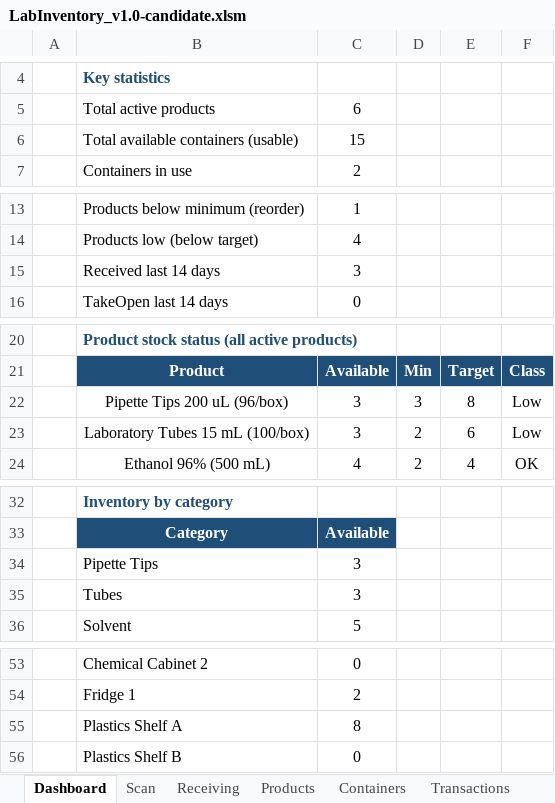
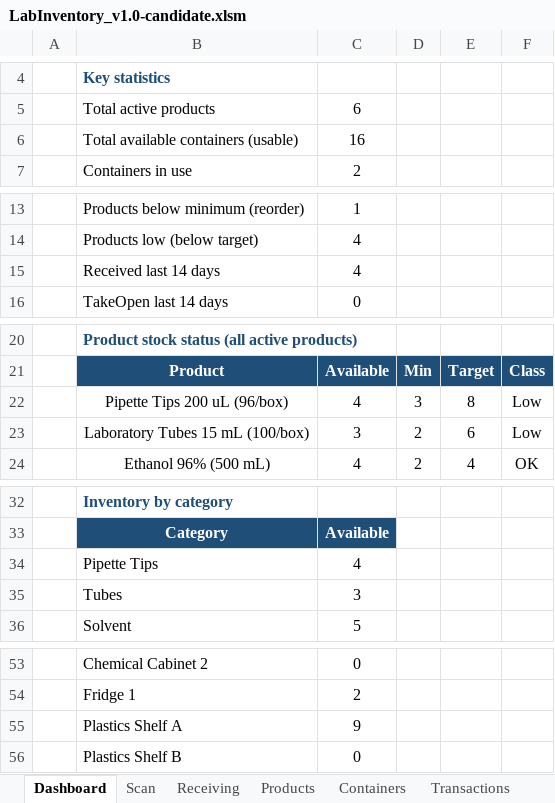
Before and after one commit to pjdesignsnl-dev/laboratory-inventory-excel, an Excel workbook: workbook/LabInventory_v1.0-candidate.xlsm, sheet Dashboard, drawn as a sheet; only a part is shown, gaps mark what is left out; values as stored, in another font and other column widths than the file's, no borders; conditional formats not drawn; the diff names each change by its address in the sheet, - before the commit and + after, or states it on an @@ line.

```diff
--- a/workbook/LabInventory_v1.0-candidate.xlsm (sheet Dashboard)
+++ b/workbook/LabInventory_v1.0-candidate.xlsm (sheet Dashboard)
-C6: 15
+C6: 16
-C15: 3
+C15: 4
-C22: 3
+C22: 4
-C34: 3
+C34: 4
-C55: 8
+C55: 9
```
Also changed, not shown: sheet Transactions, sheet Containers, sheet Products, evidence/excel-runtime/LabInventory_v0.1-validation-copy.xlsx, 27 other files.
